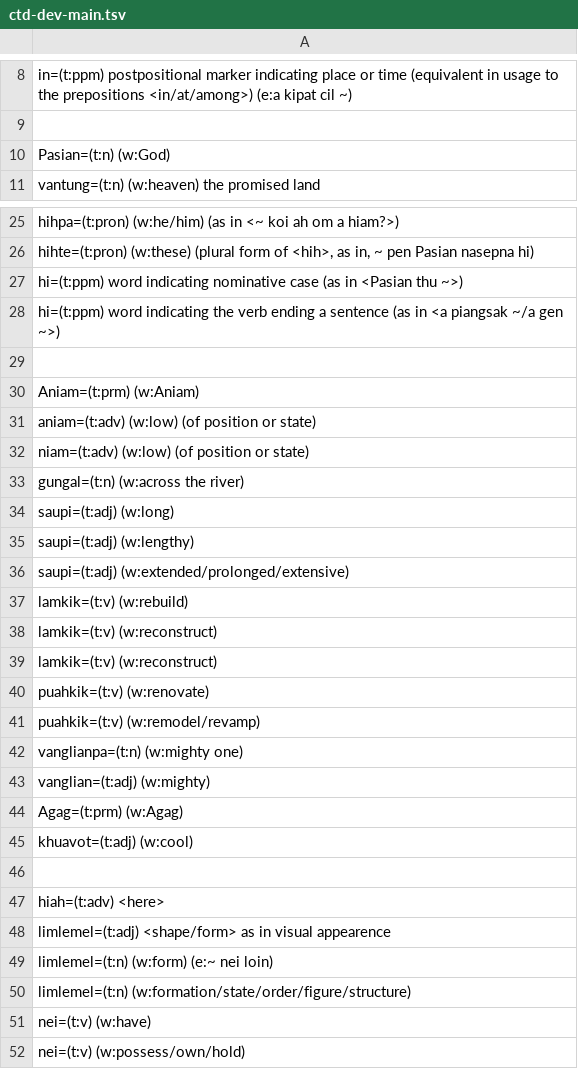
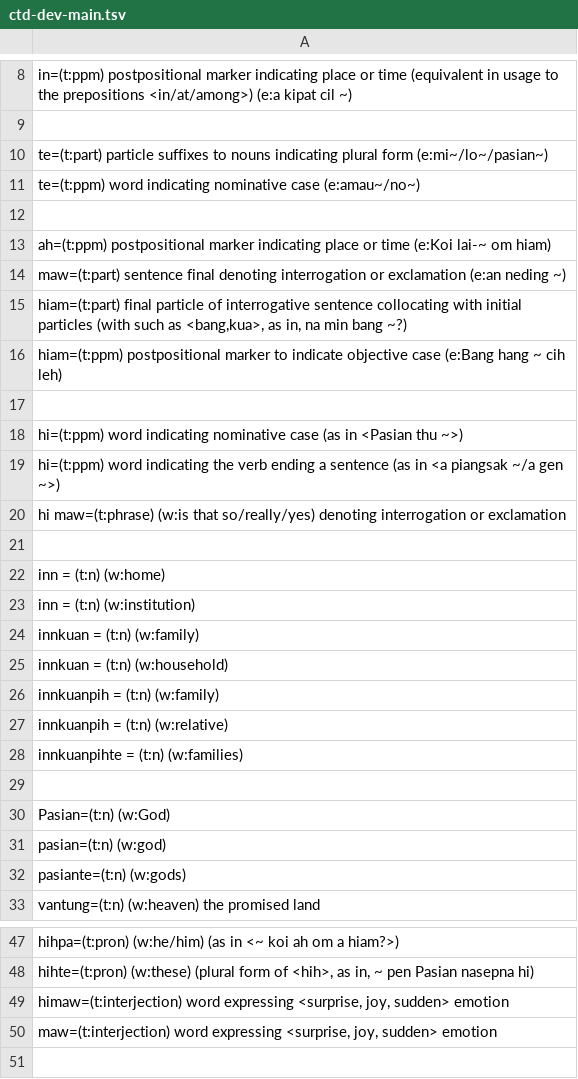
Before and after one commit to dalsuum/bible, a TSV file: cite/ctd-dev-main.tsv, drawn as a sheet; only a part is shown, gaps mark what is left out; the shorter side is filled out with more unchanged rows; the diff covers the shown part only.

Commit message:
cite

```diff
--- a/cite/ctd-dev-main.tsv
+++ b/cite/ctd-dev-main.tsv
@@ -9,3 +9,25 @@ in=(t:ppm) postpositional marker indicating place or time (equivalent in usage t
 
+te=(t:part) particle suffixes to nouns indicating plural form (e:mi~/lo~/pasian~)
+te=(t:ppm) word indicating nominative case (e:amau~/no~)
+
+ah=(t:ppm) postpositional marker indicating place or time (e:Koi lai-~ om hiam)
+maw=(t:part) sentence final denoting interrogation or exclamation (e:an neding ~)
+hiam=(t:part) final particle of interrogative sentence collocating with initial particles (with such as <bang,kua>, as in, na min bang ~?)
+hiam=(t:ppm) postpositional marker to indicate objective case (e:Bang hang ~ cih leh)
+
+hi=(t:ppm) word indicating nominative case (as in <Pasian thu ~>)
+hi=(t:ppm) word indicating the verb ending a sentence (as in <a piangsak ~/a gen ~>)
+hi maw=(t:phrase) (w:is that so/really/yes) denoting interrogation or exclamation
+
+inn = (t:n) (w:home)
+inn = (t:n) (w:institution)
+innkuan = (t:n) (w:family)
+innkuan = (t:n) (w:household)
+innkuanpih = (t:n) (w:family)
+innkuanpih = (t:n) (w:relative)
+innkuanpihte = (t:n) (w:families)
+
 Pasian=(t:n) (w:God)
+pasian=(t:n) (w:god)
+pasiante=(t:n) (w:gods)
 vantung=(t:n) (w:heaven) the promised land
@@ -26,4 +48,4 @@ hihpa=(t:pron) (w:he/him) (as in <~ koi ah om a hiam?>)
 hihte=(t:pron) (w:these) (plural form of <hih>, as in, ~ pen Pasian nasepna hi)
-hi=(t:ppm) word indicating nominative case (as in <Pasian thu ~>)
-hi=(t:ppm) word indicating the verb ending a sentence (as in <a piangsak ~/a gen ~>)
+himaw=(t:interjection) word expressing <surprise, joy, sudden> emotion
+maw=(t:interjection) word expressing <surprise, joy, sudden> emotion
 
```
Also changed, not shown: 78 added rows, 4 moved rows and 13 edited cells elsewhere in this file, cite/ctd-noun-ni.tsv, 23 other files.
